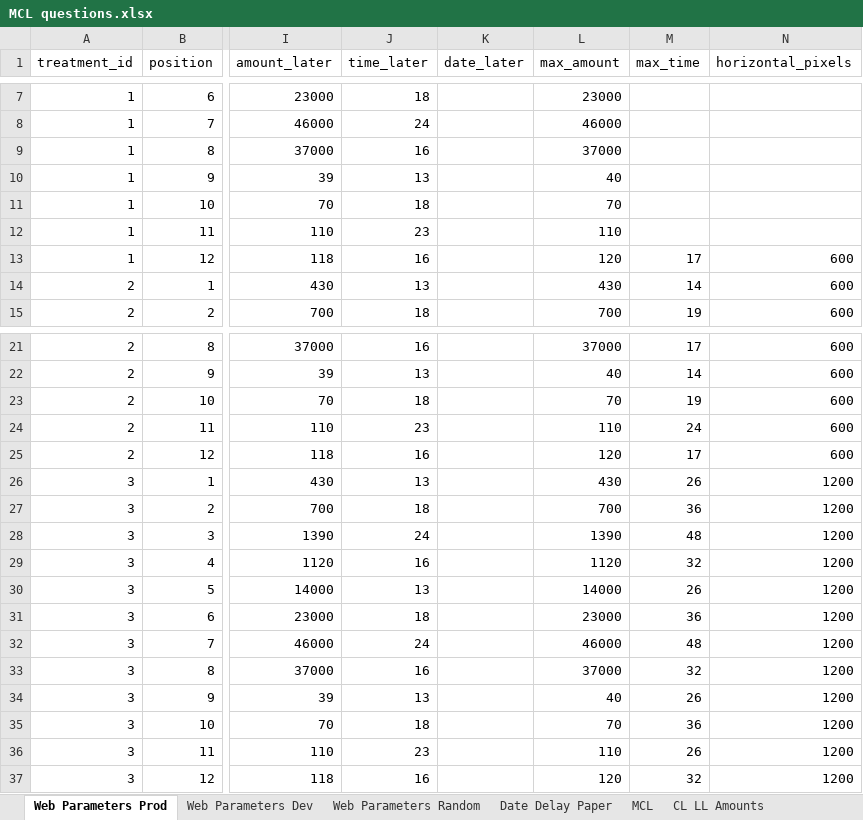
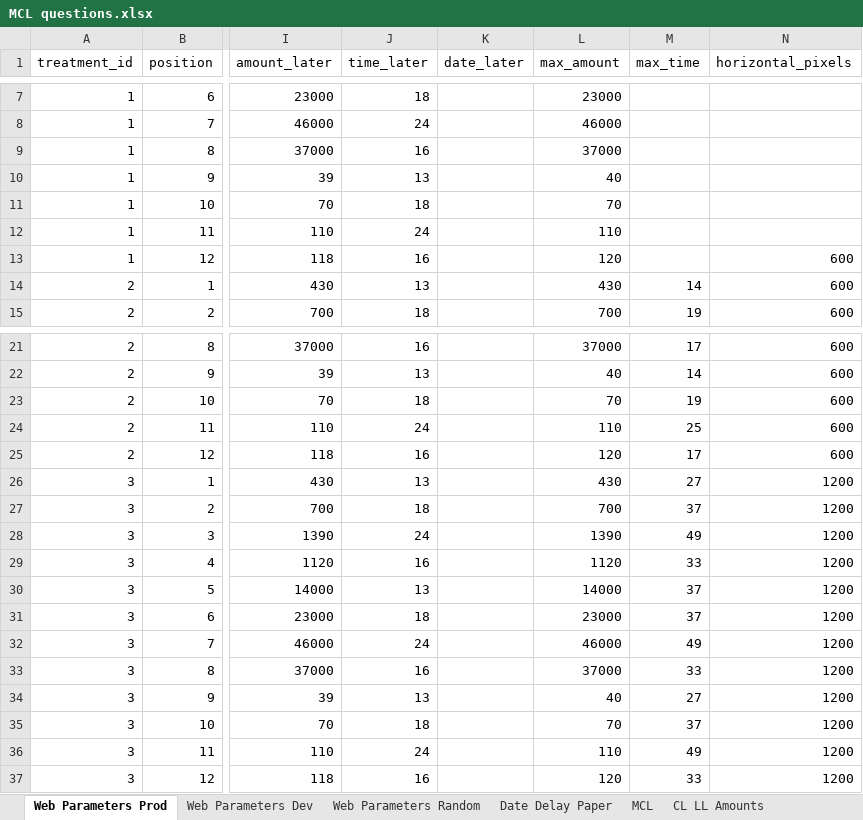
Before and after one commit to The-Discounters/vizsurvey, an Excel workbook: doc/MCL questions.xlsx, sheet Web Parameters Prod, drawn as a sheet; only a part is shown, gaps mark what is left out; values as stored, in another font and other column widths than the file's, no borders; the diff names each change by its address in the sheet, - before the commit and + after, or states it on an @@ line.

Commit message:
Tweaked production values.
Added links to README.md also.

```diff
--- a/doc/MCL questions.xlsx (sheet Web Parameters Prod)
+++ b/doc/MCL questions.xlsx (sheet Web Parameters Prod)
-J12 (time_later): 23
+J12 (time_later): 24
-M13 (max_time): 17
+M13 (max_time): (empty)
-J24 (time_later): 23
+J24 (time_later): 24
-M24 (max_time): 24
+M24 (max_time): 25
-M26 (max_time): 26
+M26 (max_time): 27
-M27 (max_time): 36
+M27 (max_time): 37
-M28 (max_time): 48
+M28 (max_time): 49
-M29 (max_time): 32
+M29 (max_time): 33
-M30 (max_time): 26
+M30 (max_time): 37
-M31 (max_time): 36
+M31 (max_time): 37
-M32 (max_time): 48
+M32 (max_time): 49
-M33 (max_time): 32
+M33 (max_time): 33
-M34 (max_time): 26
+M34 (max_time): 27
-M35 (max_time): 36
+M35 (max_time): 37
-J36 (time_later): 23
+J36 (time_later): 24
-M36 (max_time): 26
+M36 (max_time): 49
-M37 (max_time): 32
+M37 (max_time): 33
```
Also changed, not shown: sheet Web Parameters Random, 6 other files.
